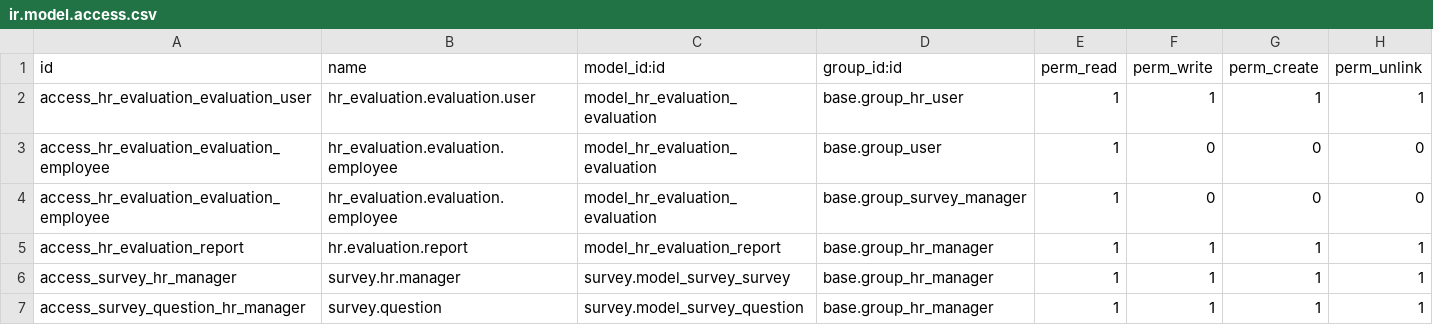
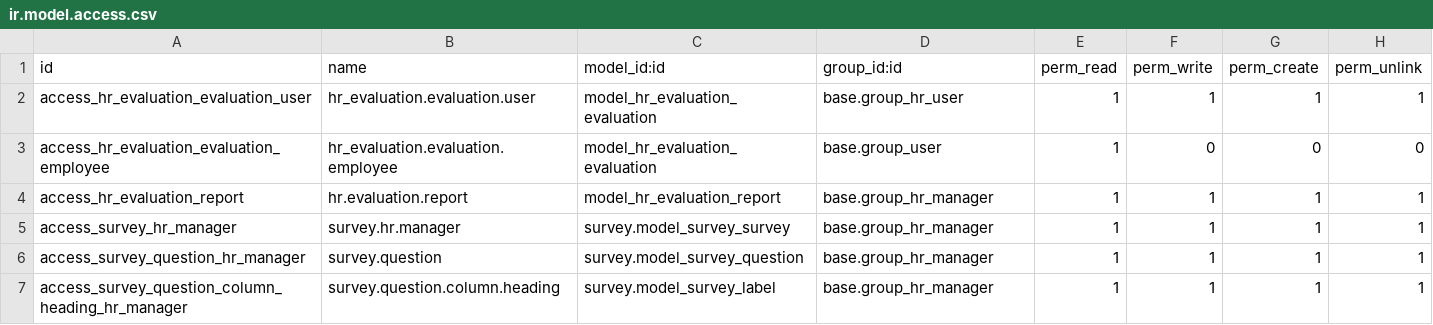
Before and after one commit to serkia/odoo, a CSV file: addons/hr_evaluation/security/ir.model.access.csv, drawn as a sheet; only a part is shown; the shorter side is filled out with more unchanged rows; the diff names each change by its address in the sheet, - before the commit and + after, or states it on an @@ line.

Commit message:
[IMP]hr_evaluation: fix Integrity Error,Tracebak on group by 'Status' and access right issue. Apprisal deleted only from 'To Start' state.

```diff
--- a/addons/hr_evaluation/security/ir.model.access.csv
+++ b/addons/hr_evaluation/security/ir.model.access.csv
-row 4: access_hr_evaluation_evaluation_employee | hr_evaluation.evaluation.employee | model_hr_evaluation_evaluation | base.group_survey_manager | 1 | 0 | 0 | 0
```
Also changed, not shown: 3 other files.
